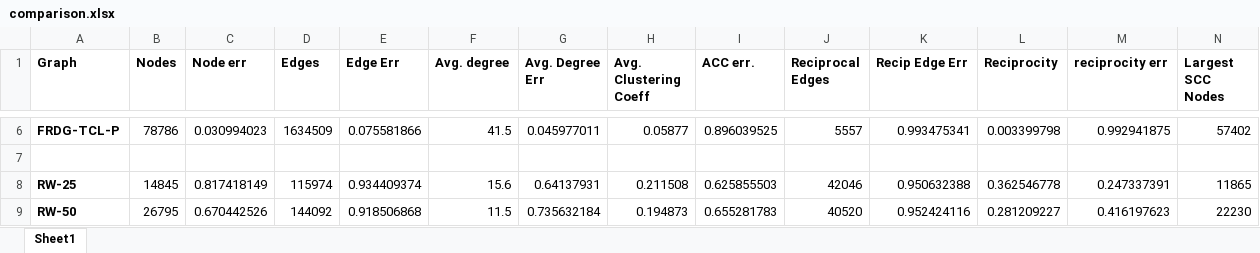
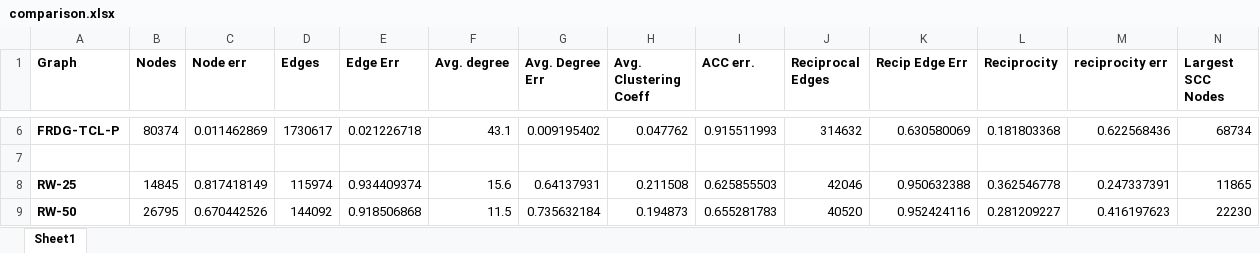
Before and after one commit to pdsteele/socialNetworksProject, an Excel workbook: comparison.xlsx, sheet Sheet1, drawn as a sheet; only a part is shown, gaps mark what is left out; values as stored, in another font and other column widths than the file's, no borders; the diff covers the shown part only; the diff names each change by its address in the sheet, - before the commit and + after, or states it on an @@ line.

```diff
--- a/comparison.xlsx (sheet Sheet1)
+++ b/comparison.xlsx (sheet Sheet1)
-B6 (Nodes): 78786
+B6 (Nodes): 80374
-C6 (Node err): 0.030994023
+C6 (Node err): 0.011462869
-D6 (Edges): 1634509
+D6 (Edges): 1730617
-E6 (Edge Err): 0.075581866
+E6 (Edge Err): 0.021226718
-F6 (Avg. degree): 41.5
+F6 (Avg. degree): 43.1
-G6 (Avg. Degree Err): 0.045977011
+G6 (Avg. Degree Err): 0.009195402
-H6 (Avg. Clustering Coeff): 0.05877
+H6 (Avg. Clustering Coeff): 0.047762
-I6 (ACC err.): 0.896039525
+I6 (ACC err.): 0.915511993
-J6 (Reciprocal Edges): 5557
+J6 (Reciprocal Edges): 314632
-K6 (Recip Edge Err): 0.993475341
+K6 (Recip Edge Err): 0.630580069
-L6 (Reciprocity): 0.003399798
+L6 (Reciprocity): 0.181803368
-M6 (reciprocity err): 0.992941875
+M6 (reciprocity err): 0.622568436
-N6 (Largest SCC Nodes): 57402
+N6 (Largest SCC Nodes): 68734
```
Also changed, not shown: 44 edited cells and cell formats elsewhere in this sheet, 13 other files.
